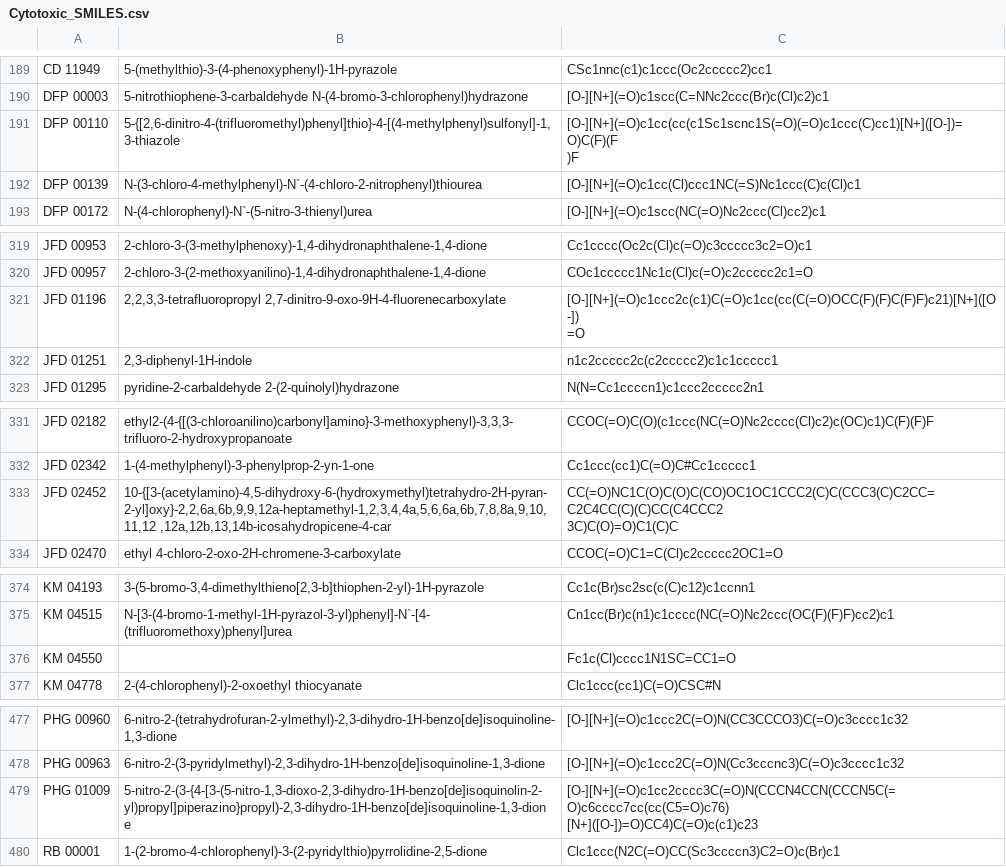
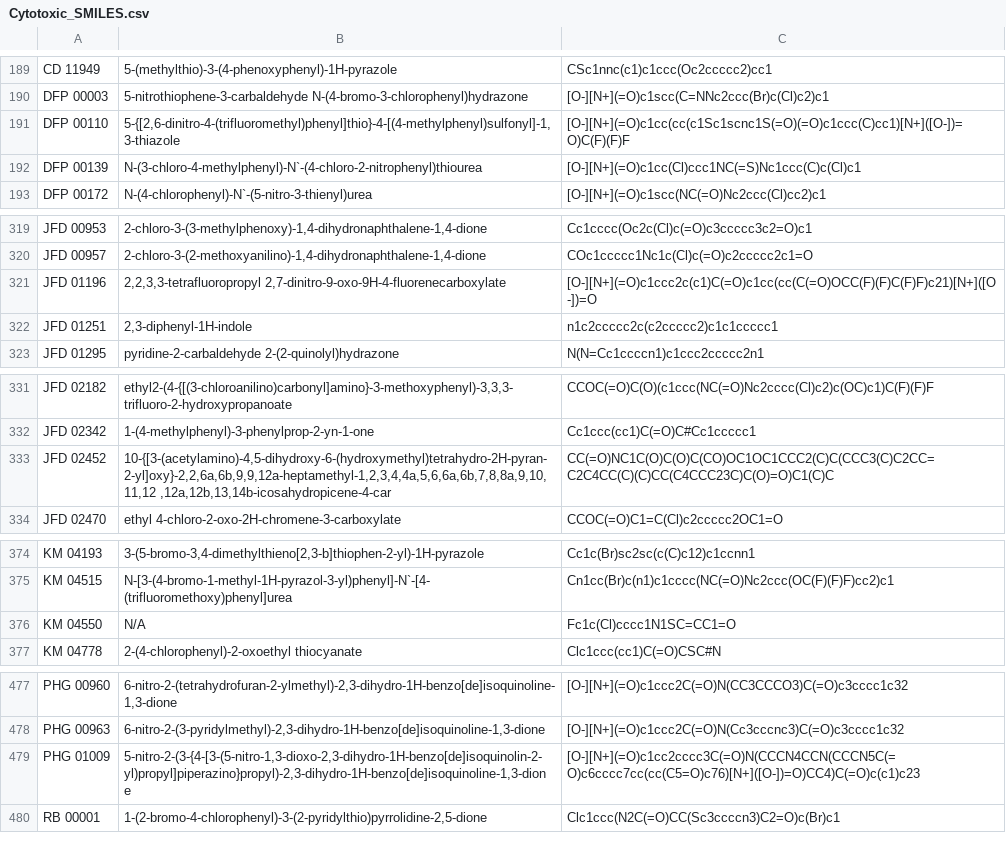
Before and after one commit to AKNeyugn/Chemogenomic-Data-Scraping, a CSV file: Compounds-SMILES/Cytotoxic_SMILES.csv, drawn as a sheet; only a part is shown, gaps mark what is left out; the diff covers the shown part only.

```diff
--- a/Compounds-SMILES/Cytotoxic_SMILES.csv
+++ b/Compounds-SMILES/Cytotoxic_SMILES.csv
@@ -190,4 +190,3 @@ CD 11949,5-(methylthio)-3-(4-phenoxyphenyl)-1H-pyrazole,CSc1nnc(c1)c1ccc(Oc2cccc
 DFP 00003,5-nitrothiophene-3-carbaldehyde N-(4-bromo-3-chlorophenyl)hydrazone,[O-][N+](=O)c1scc(C=NNc2ccc(Br)c(Cl)c2)c1
-DFP 00110,"5-{[2,6-dinitro-4-(trifluoromethyl)phenyl]thio}-4-[(4-methylphenyl)sulfonyl]-1,3-thiazole","[O-][N+](=O)c1cc(cc(c1Sc1scnc1S(=O)(=O)c1ccc(C)cc1)[N+]([O-])=O)C(F)(F
-)F"
+DFP 00110,"5-{[2,6-dinitro-4-(trifluoromethyl)phenyl]thio}-4-[(4-methylphenyl)sulfonyl]-1,3-thiazole",[O-][N+](=O)c1cc(cc(c1Sc1scnc1S(=O)(=O)c1ccc(C)cc1)[N+]([O-])=O)C(F)(F)F
 DFP 00139,N-(3-chloro-4-methylphenyl)-N`-(4-chloro-2-nitrophenyl)thiourea,[O-][N+](=O)c1cc(Cl)ccc1NC(=S)Nc1ccc(C)c(Cl)c1
@@ -321,4 +320,3 @@ JFD 00953,"2-chloro-3-(3-methylphenoxy)-1,4-dihydronaphthalene-1,4-dione",Cc1ccc
 JFD 00957,"2-chloro-3-(2-methoxyanilino)-1,4-dihydronaphthalene-1,4-dione",COc1ccccc1Nc1c(Cl)c(=O)c2ccccc2c1=O
-JFD 01196,"2,2,3,3-tetrafluoropropyl 2,7-dinitro-9-oxo-9H-4-fluorenecarboxylate","[O-][N+](=O)c1ccc2c(c1)C(=O)c1cc(cc(C(=O)OCC(F)(F)C(F)F)c21)[N+]([O-])
-=O"
+JFD 01196,"2,2,3,3-tetrafluoropropyl 2,7-dinitro-9-oxo-9H-4-fluorenecarboxylate",[O-][N+](=O)c1ccc2c(c1)C(=O)c1cc(cc(C(=O)OCC(F)(F)C(F)F)c21)[N+]([O-])=O
 JFD 01251,"2,3-diphenyl-1H-indole",n1c2ccccc2c(c2ccccc2)c1c1ccccc1
@@ -334,4 +332,3 @@ JFD 02182,"ethyl2-(4-{[(3-chloroanilino)carbonyl]amino}-3-methoxyphenyl)-3,3,3-t
 JFD 02342,1-(4-methylphenyl)-3-phenylprop-2-yn-1-one,Cc1ccc(cc1)C(=O)C#Cc1ccccc1
-JFD 02452,"10-{[3-(acetylamino)-4,5-dihydroxy-6-(hydroxymethyl)tetrahydro-2H-pyran-2-yl]oxy}-2,2,6a,6b,9,9,12a-heptamethyl-1,2,3,4,4a,5,6,6a,6b,7,8,8a,9,10,11,12 ,12a,12b,13,14b-icosahydropicene-4-car","CC(=O)NC1C(O)C(O)C(CO)OC1OC1CCC2(C)C(CCC3(C)C2CC=C2C4CC(C)(C)CC(C4CCC2
-3C)C(O)=O)C1(C)C"
+JFD 02452,"10-{[3-(acetylamino)-4,5-dihydroxy-6-(hydroxymethyl)tetrahydro-2H-pyran-2-yl]oxy}-2,2,6a,6b,9,9,12a-heptamethyl-1,2,3,4,4a,5,6,6a,6b,7,8,8a,9,10,11,12 ,12a,12b,13,14b-icosahydropicene-4-car",CC(=O)NC1C(O)C(O)C(CO)OC1OC1CCC2(C)C(CCC3(C)C2CC=C2C4CC(C)(C)CC(C4CCC23C)C(O)=O)C1(C)C
 JFD 02470,ethyl 4-chloro-2-oxo-2H-chromene-3-carboxylate,CCOC(=O)C1=C(Cl)c2ccccc2OC1=O
@@ -378,3 +375,3 @@ KM 04193,"3-(5-bromo-3,4-dimethylthieno[2,3-b]thiophen-2-yl)-1H-pyrazole",Cc1c(B
 KM 04515,N-[3-(4-bromo-1-methyl-1H-pyrazol-3-yl)phenyl]-N`-[4-(trifluoromethoxy)phenyl]urea,Cn1cc(Br)c(n1)c1cccc(NC(=O)Nc2ccc(OC(F)(F)F)cc2)c1
-KM 04550,,Fc1c(Cl)cccc1N1SC=CC1=O
+KM 04550,N/A,Fc1c(Cl)cccc1N1SC=CC1=O
 KM 04778,2-(4-chlorophenyl)-2-oxoethyl thiocyanate,Clc1ccc(cc1)C(=O)CSC#N
@@ -481,4 +478,3 @@ PHG 00960,"6-nitro-2-(tetrahydrofuran-2-ylmethyl)-2,3-dihydro-1H-benzo[de]isoqui
 PHG 00963,"6-nitro-2-(3-pyridylmethyl)-2,3-dihydro-1H-benzo[de]isoquinoline-1,3-dione",[O-][N+](=O)c1ccc2C(=O)N(Cc3cccnc3)C(=O)c3cccc1c32
-PHG 01009,"5-nitro-2-(3-{4-[3-(5-nitro-1,3-dioxo-2,3-dihydro-1H-benzo[de]isoquinolin-2-yl)propyl]piperazino}propyl)-2,3-dihydro-1H-benzo[de]isoquinoline-1,3-dion e","[O-][N+](=O)c1cc2cccc3C(=O)N(CCCN4CCN(CCCN5C(=O)c6cccc7cc(cc(C5=O)c76)
-[N+]([O-])=O)CC4)C(=O)c(c1)c23"
+PHG 01009,"5-nitro-2-(3-{4-[3-(5-nitro-1,3-dioxo-2,3-dihydro-1H-benzo[de]isoquinolin-2-yl)propyl]piperazino}propyl)-2,3-dihydro-1H-benzo[de]isoquinoline-1,3-dion e",[O-][N+](=O)c1cc2cccc3C(=O)N(CCCN4CCN(CCCN5C(=O)c6cccc7cc(cc(C5=O)c76)[N+]([O-])=O)CC4)C(=O)c(c1)c23
 RB 00001,"1-(2-bromo-4-chlorophenyl)-3-(2-pyridylthio)pyrrolidine-2,5-dione",Clc1ccc(N2C(=O)CC(Sc3ccccn3)C2=O)c(Br)c1
```
Also changed, not shown: 3 edited cells elsewhere in this file, Compounds-SMILES/Bioactive_SMILES.csv, 3 other files.
